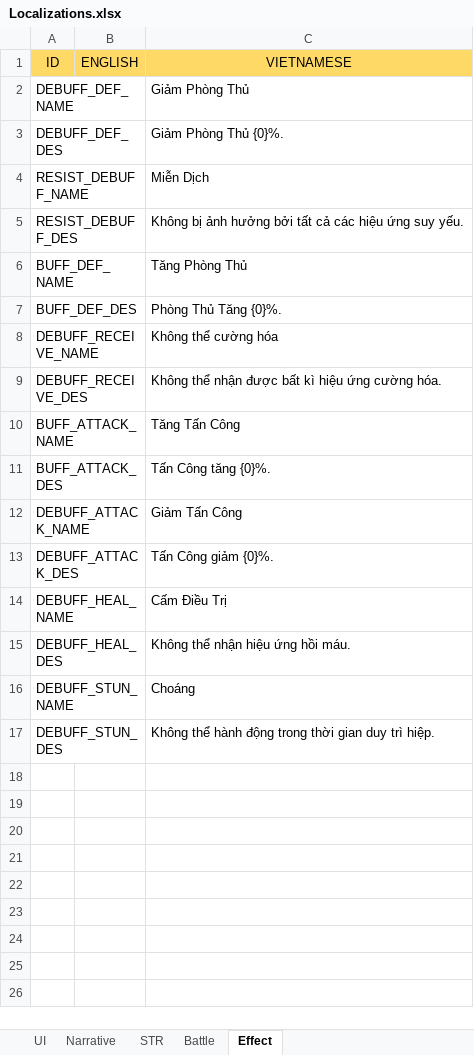
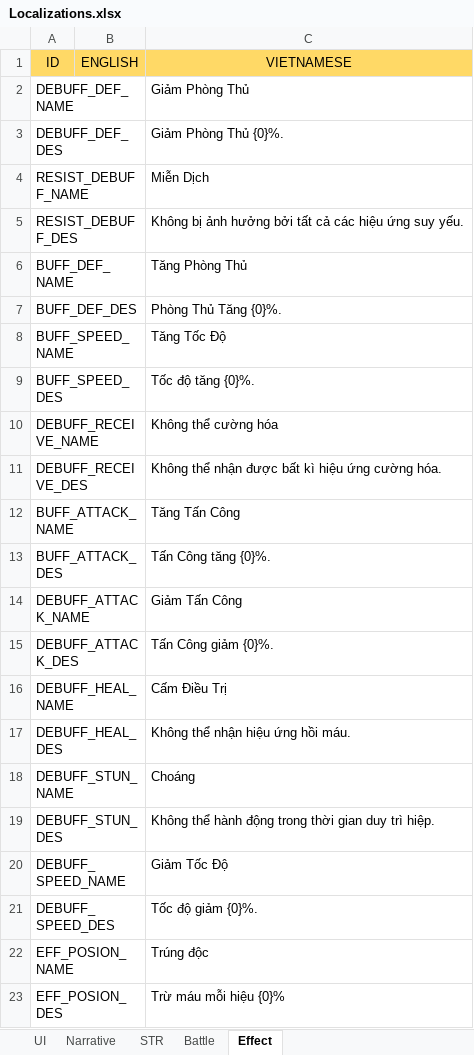
Before and after one commit to NhacPhi/MyTemplate, an Excel workbook: Tool/data/Localizations.xlsx, sheet Effect, drawn as a sheet; values as stored, in another font and other column widths than the file's, no borders; the diff names each change by its address in the sheet, - before the commit and + after, or states it on an @@ line.

```diff
--- a/Tool/data/Localizations.xlsx (sheet Effect)
+++ b/Tool/data/Localizations.xlsx (sheet Effect)
+row 8: BUFF_SPEED_NAME |  | Tăng Tốc Độ
+row 9: BUFF_SPEED_DES |  | Tốc độ tăng {0}%.
+row 20: DEBUFF_SPEED_NAME |  | Giảm Tốc Độ
+row 21: DEBUFF_SPEED_DES |  | Tốc độ giảm {0}%.
+row 22: EFF_POSION_NAME |  | Trúng độc
+row 23: EFF_POSION_DES |  | Trừ máu mỗi hiệu {0}%
```
Also changed, not shown: Tool/data/GameConfig.xlsx, 33 other files.
